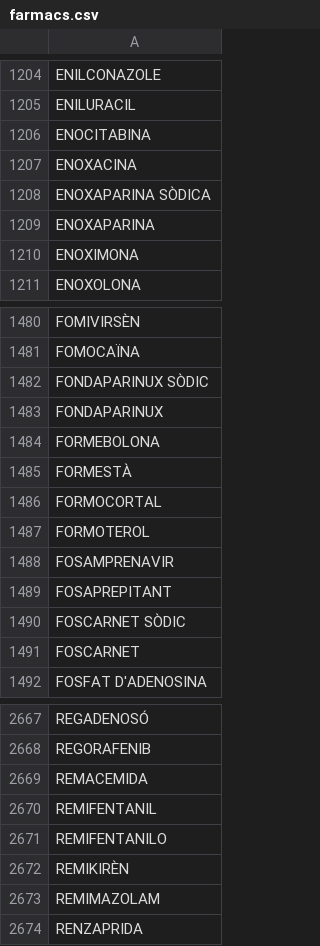
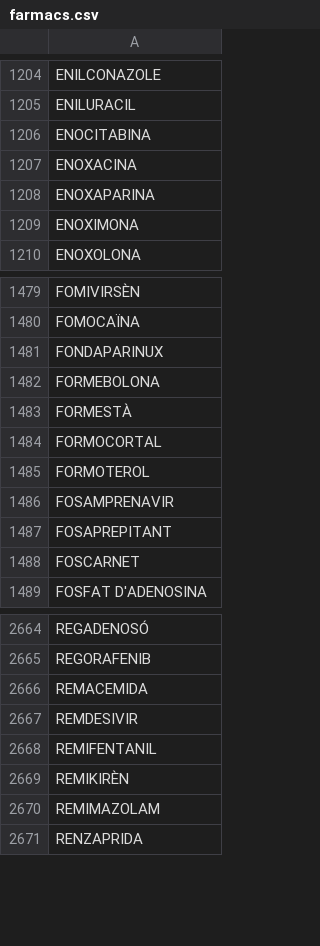
Before and after one commit to montaneva/FVcsv, a CSV file: farmacs.csv, drawn as a sheet; only a part is shown, gaps mark what is left out.

Commit message:
Update farmacs.csv

```diff
--- a/farmacs.csv
+++ b/farmacs.csv
@@ -1207,3 +1207,2 @@ ENOCITABINA,
 ENOXACINA,
-ENOXAPARINA SÒDICA,
 ENOXAPARINA,
@@ -1481,3 +1480,2 @@ FOMIVIRSÈN,
 FOMOCAÏNA,
-FONDAPARINUX SÒDIC,
 FONDAPARINUX,
@@ -1489,3 +1487,2 @@ FOSAMPRENAVIR,
 FOSAPREPITANT,
-FOSCARNET SÒDIC,
 FOSCARNET,
@@ -2669,4 +2666,4 @@ REGORAFENIB,
 REMACEMIDA,
+REMDESIVIR,
 REMIFENTANIL,
-REMIFENTANILO,
 REMIKIRÈN,
```
